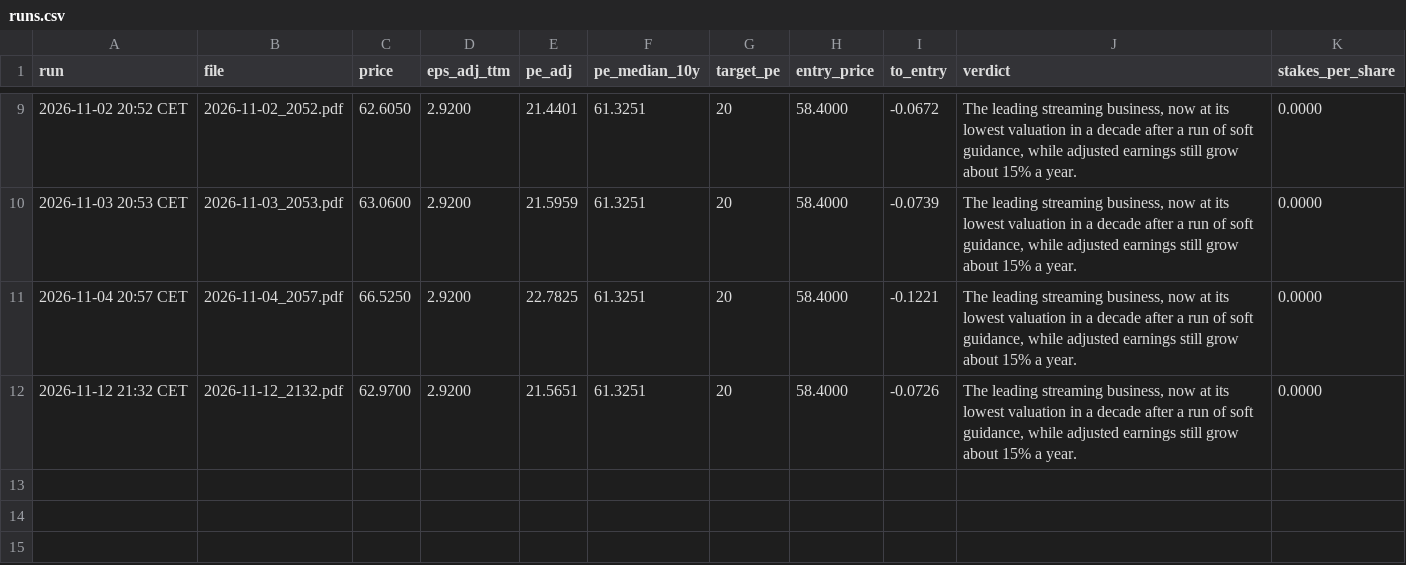
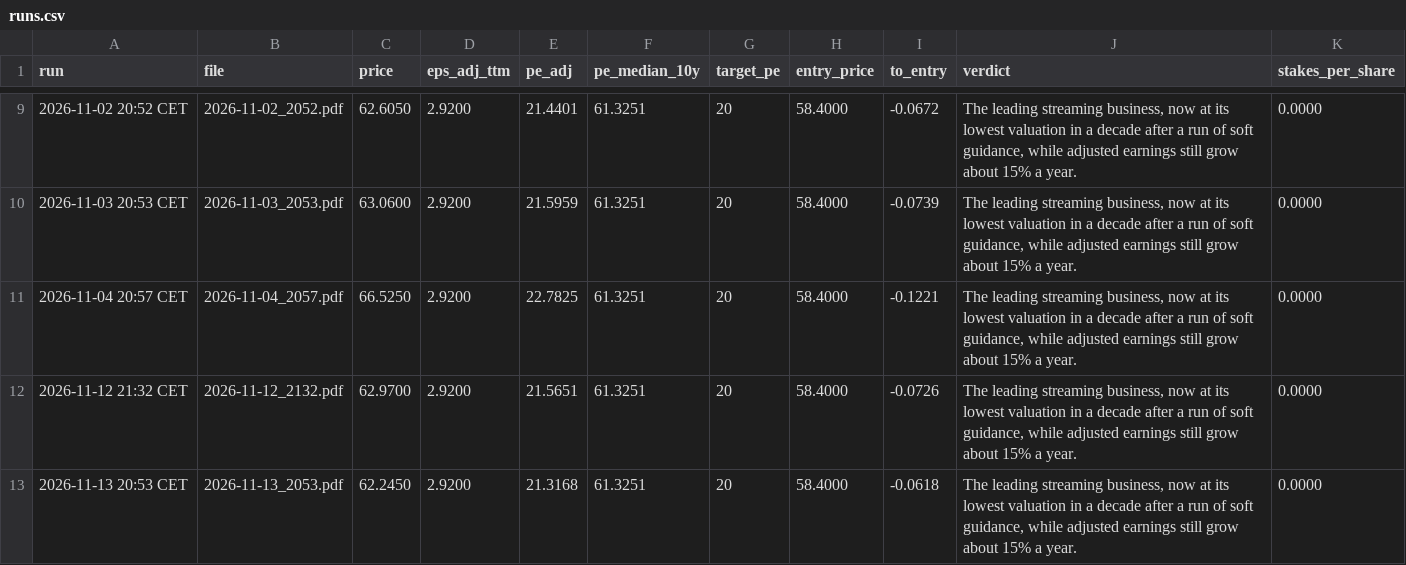
Before and after one commit to khalilvandian/Stock-analysis, a CSV file: analyses/NFLX/runs.csv, drawn as a sheet; only a part is shown, gaps mark what is left out; the diff names each change by its address in the sheet, - before the commit and + after, or states it on an @@ line.

```diff
--- a/analyses/NFLX/runs.csv
+++ b/analyses/NFLX/runs.csv
+row 13: 2026-11-13 20:53 CET | 2026-11-13_2053.pdf | 62.2450 | 2.9200 | 21.3168 | 61.3251 | 20 | 58.4000 | -0.0618 | The leading streaming business, now at its lowest valuation in a decade after a run of soft guidance, while adjusted earnings still grow about 15% a year. | 0.0000
```
Also changed, not shown: analyses/BKNG/runs.csv, analyses/BSX/runs.csv, 26 other files.
